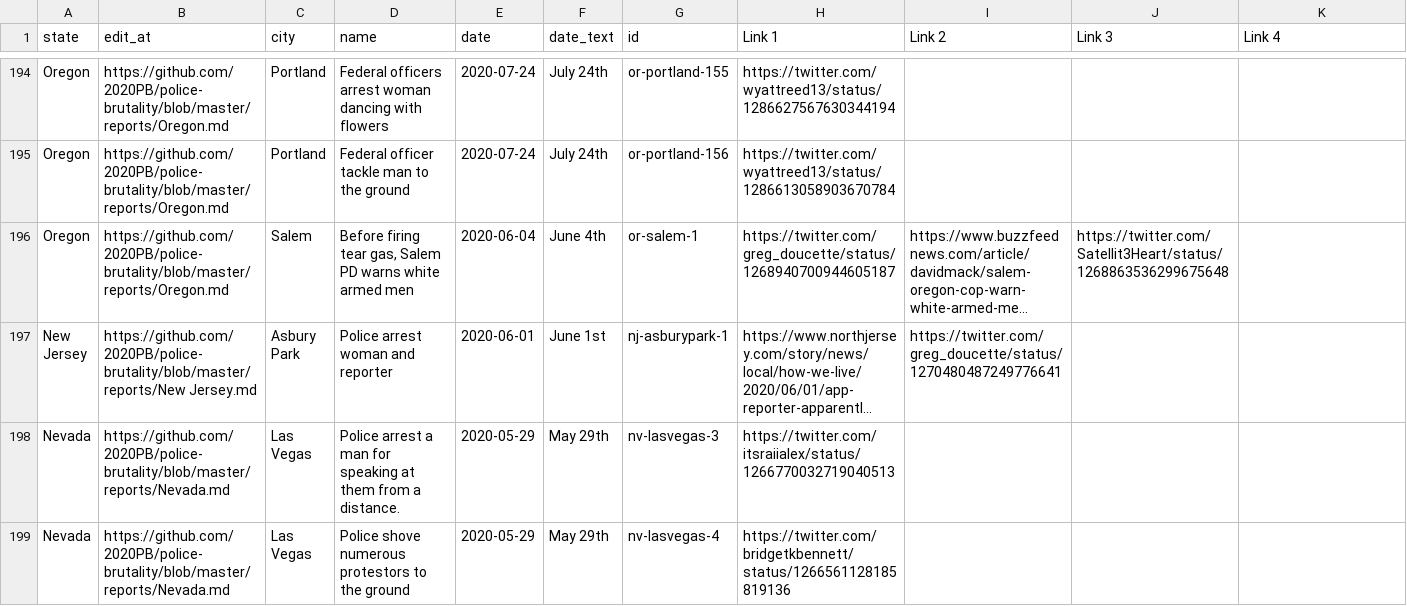
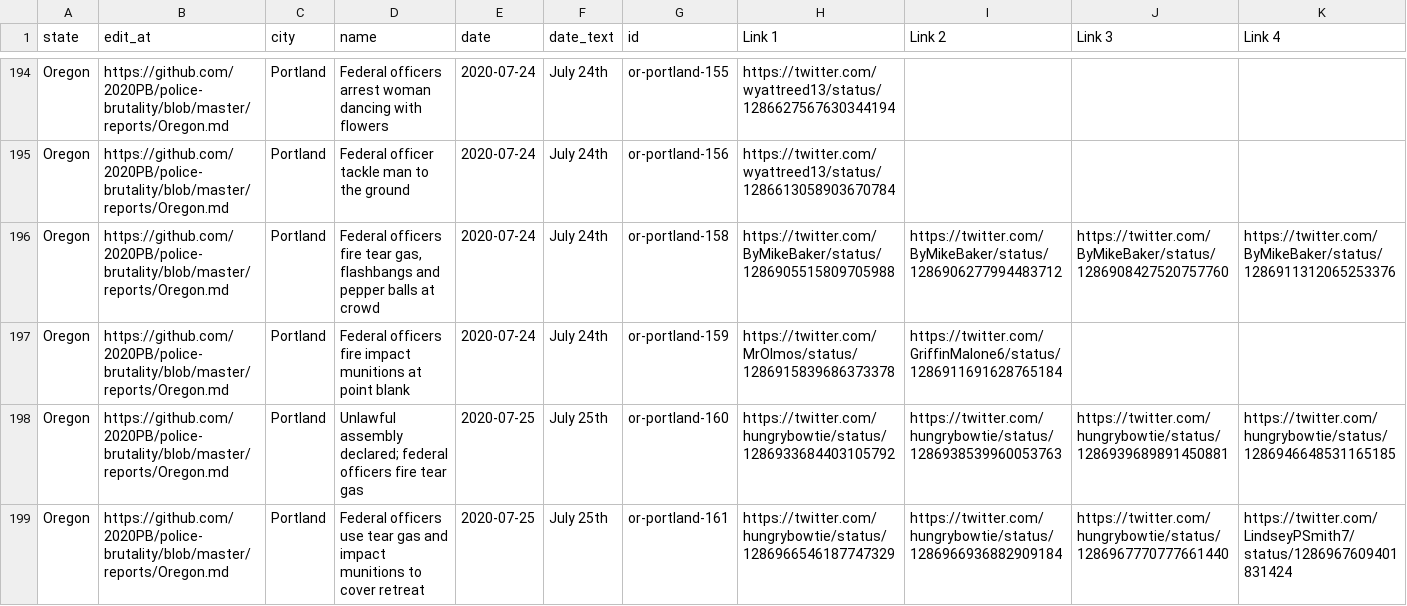
Before and after one commit to 2020PB/police-brutality, a CSV file: all-locations.csv, drawn as a sheet; only a part is shown, gaps mark what is left out; the shorter side is filled out with more unchanged rows; long unchanged cells end in …; rows hold the shown columns only; the diff covers the shown part only; the diff names each change by its address in the sheet, - before the commit and + after, or states it on an @@ line.

Commit message:
Update data_build to output generated at fdc414d

```diff
--- a/all-locations.csv
+++ b/all-locations.csv
+row 196: Oregon | https://github.com/2020PB/police-brutality/blob/master/reports/Oregon.md | Portland | Federal officers fire tear gas, flashbangs and pepper balls at crowd | 2020-07-24 | July 24th | or-portland-158 | https://twitter.com/ByMikeBaker/status/1286905515809705988 | https://twitter.com/ByMikeBaker/status/1286906277994483712 | https://twitter.com/ByMikeBaker/status/1286908427520757760 | https://twitter.com/ByMikeBaker/status/1286911312065253376
+row 197: Oregon | https://github.com/2020PB/police-brutality/blob/master/reports/Oregon.md | Portland | Federal officers fire impact munitions at point blank | 2020-07-24 | July 24th | or-portland-159 | https://twitter.com/MrOlmos/status/1286915839686373378 | https://twitter.com/GriffinMalone6/status/1286911691628765184
+row 198: Oregon | https://github.com/2020PB/police-brutality/blob/master/reports/Oregon.md | Portland | Unlawful assembly declared; federal officers fire tear gas | 2020-07-25 | July 25th | or-portland-160 | https://twitter.com/hungrybowtie/status/1286933684403105792 | https://twitter.com/hungrybowtie/status/1286938539960053763 | https://twitter.com/hungrybowtie/status/1286939689891450881 | https://twitter.com/hungrybowtie/status/1286946648531165185
+row 199: Oregon | https://github.com/2020PB/police-brutality/blob/master/reports/Oregon.md | Portland | Federal officers use tear gas and impact munitions to cover retreat | 2020-07-25 | July 25th | or-portland-161 | https://twitter.com/hungrybowtie/status/1286966546187747329 | https://twitter.com/hungrybowtie/status/1286966936882909184 | https://twitter.com/hungrybowtie/status/1286967770777661440 | https://twitter.com/LindseyPSmith7/status/1286967609401831424
```
Also changed, not shown: 3 added rows elsewhere in this file, 3 other files.
